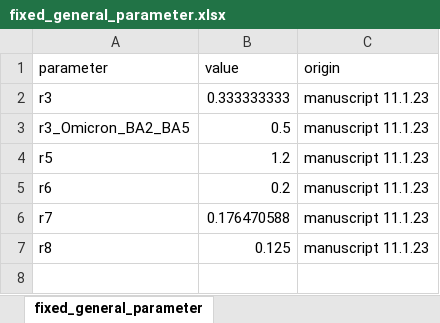
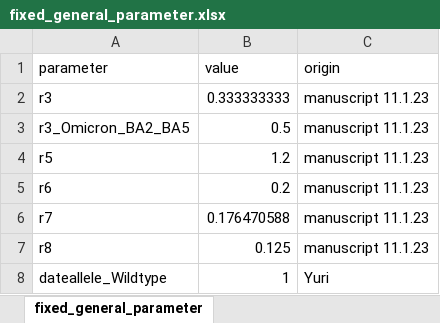
Before and after one commit to GenStatLeipzig/Modelling-dynamics-of-SARS-CoV-2-pandemics-of-Germany, an Excel workbook: data/FIGURE_and_SUPPLEMENT_parameter/fixed_general_parameter.xlsx, sheet fixed_general_parameter, drawn as a sheet; values as stored, in another font and other column widths than the file's, no borders; the diff names each change by its address in the sheet, - before the commit and + after, or states it on an @@ line.

```diff
--- a/data/FIGURE_and_SUPPLEMENT_parameter/fixed_general_parameter.xlsx (sheet fixed_general_parameter)
+++ b/data/FIGURE_and_SUPPLEMENT_parameter/fixed_general_parameter.xlsx (sheet fixed_general_parameter)
+row 8: dateallele_Wildtype | 1 | Yuri
```
Also changed, not shown: data/FIGURE_and_SUPPLEMENT_parameter/parameter_explanation_240106.xlsx, 37 other files.
